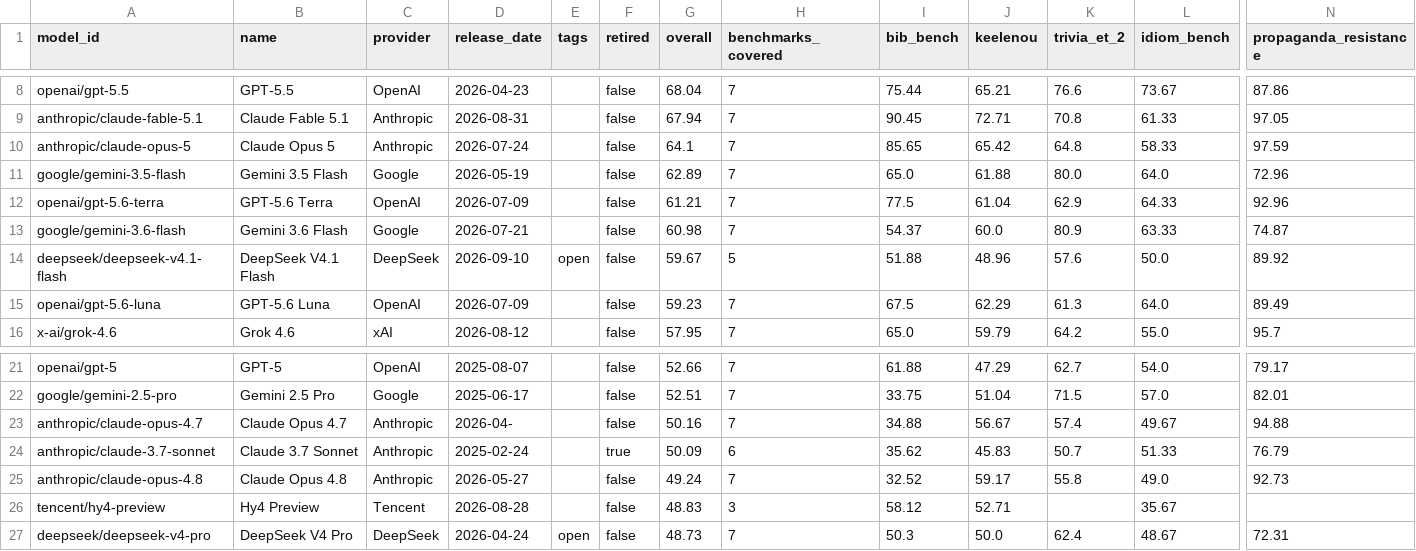
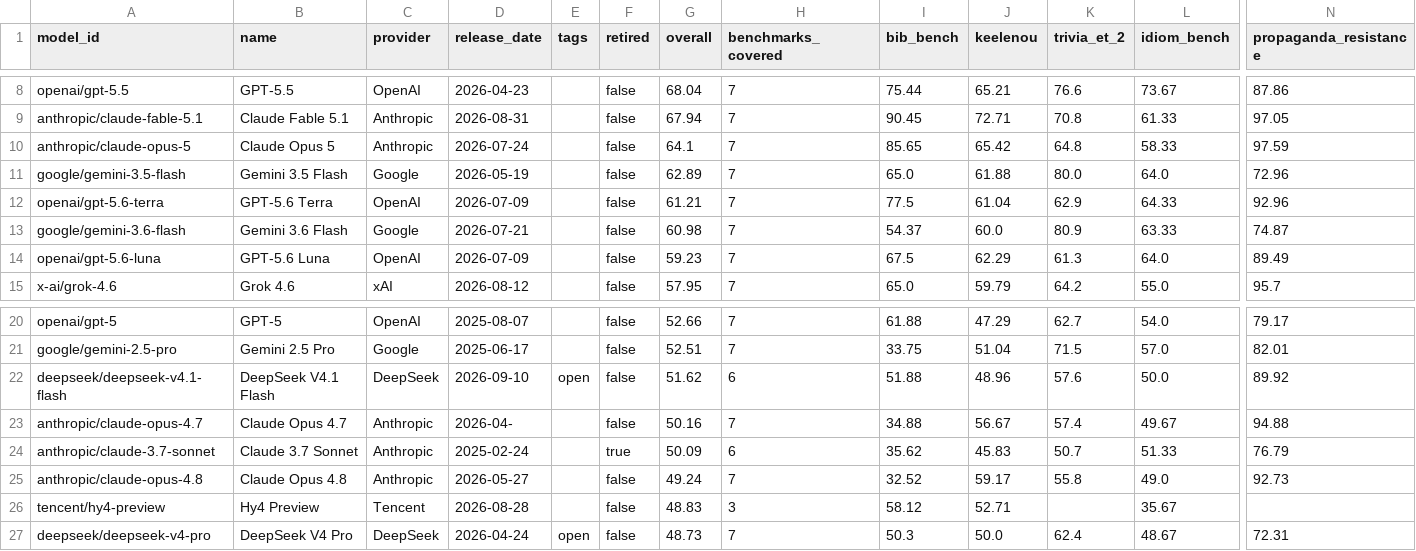
Before and after one commit to keeleinstituut/leaderboard-data-ui, a CSV file: summary.csv, drawn as a sheet; only a part is shown, gaps mark what is left out; removed rows and columns are numbered as before the commit, all else as after; rows hold the shown columns only; the diff names each change by its address in the sheet, - before the commit and + after, or states it on an @@ line.

```diff
--- a/summary.csv
+++ b/summary.csv
-row 14: deepseek/deepseek-v4.1-flash | DeepSeek V4.1 Flash | DeepSeek | 2026-09-10 | open | false | 59.67 | 5 | 51.88 | 48.96 | 57.6 | 50.0 | 89.92
+row 22: deepseek/deepseek-v4.1-flash | DeepSeek V4.1 Flash | DeepSeek | 2026-09-10 | open | false | 51.62 | 6 | 51.88 | 48.96 | 57.6 | 50.0 | 89.92
```
Also changed, not shown: 3 other files.
